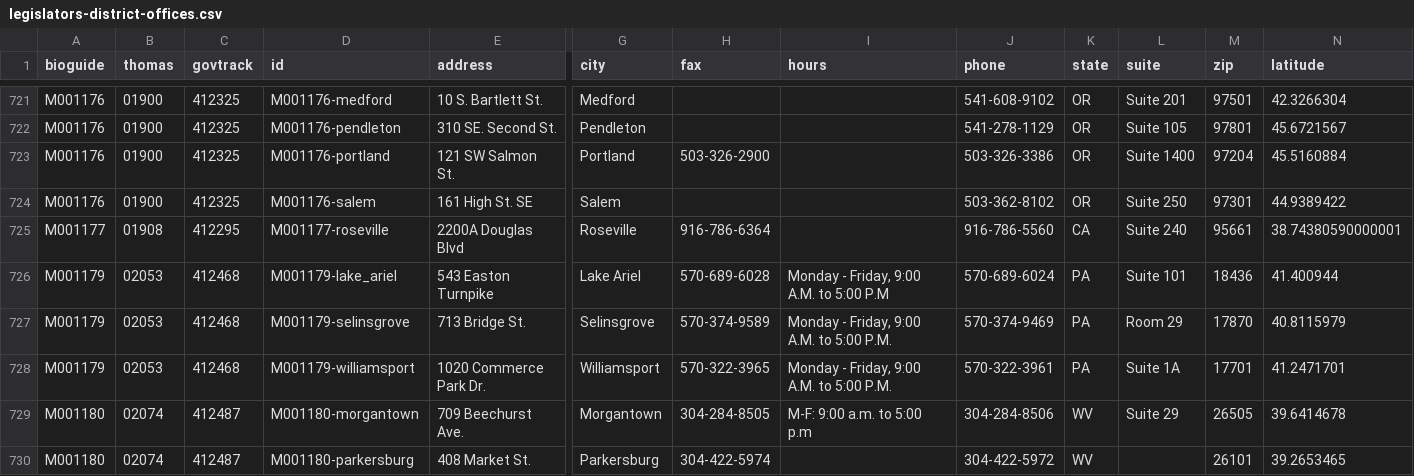
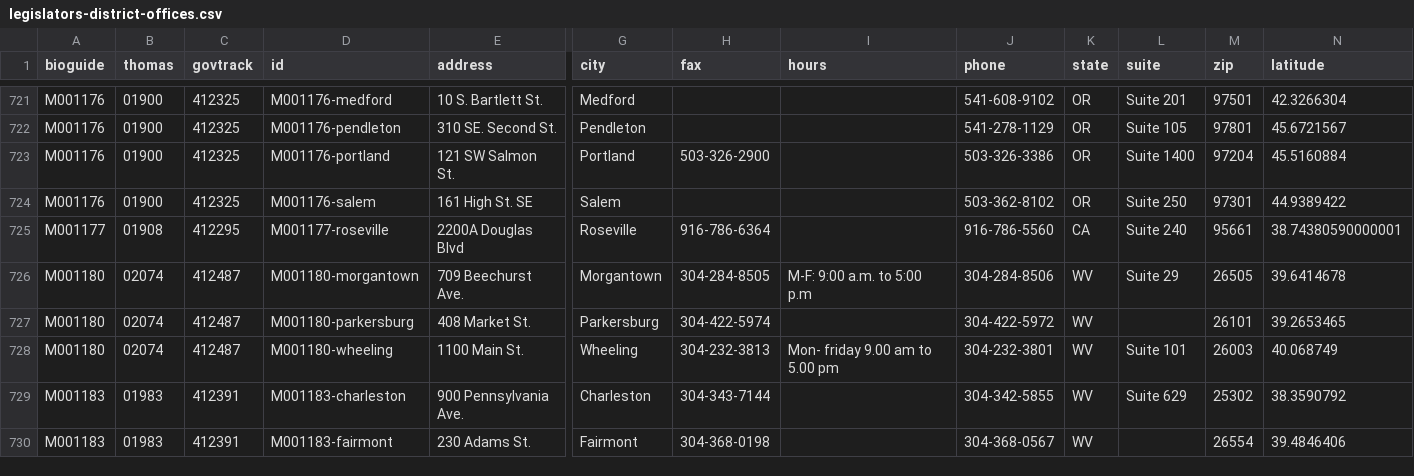
Before and after one commit to unitedstates/congress-legislators, a CSV file: legislators-district-offices.csv, drawn as a sheet; only a part is shown, gaps mark what is left out; the shorter side is filled out with more unchanged rows; rows hold the shown columns only; the diff names each change by its address in the sheet, - before the commit and + after, or states it on an @@ line.

```diff
--- a/legislators-district-offices.csv
+++ b/legislators-district-offices.csv
-row 726: M001179 | 02053 | 412468 | M001179-lake_ariel | 543 Easton Turnpike | Lake Ariel | 570-689-6028 | Monday - Friday, 9:00 A.M. to 5:00 P.M | 570-689-6024 | PA | Suite 101 | 18436 | 41.400944
-row 727: M001179 | 02053 | 412468 | M001179-selinsgrove | 713 Bridge St. | Selinsgrove | 570-374-9589 | Monday - Friday, 9:00 A.M. to 5:00 P.M. | 570-374-9469 | PA | Room 29 | 17870 | 40.8115979
-row 728: M001179 | 02053 | 412468 | M001179-williamsport | 1020 Commerce Park Dr. | Williamsport | 570-322-3965 | Monday - Friday, 9:00 A.M. to 5:00 P.M. | 570-322-3961 | PA | Suite 1A | 17701 | 41.2471701
```
Also changed, not shown: legislators-current.csv, 8 other files.
